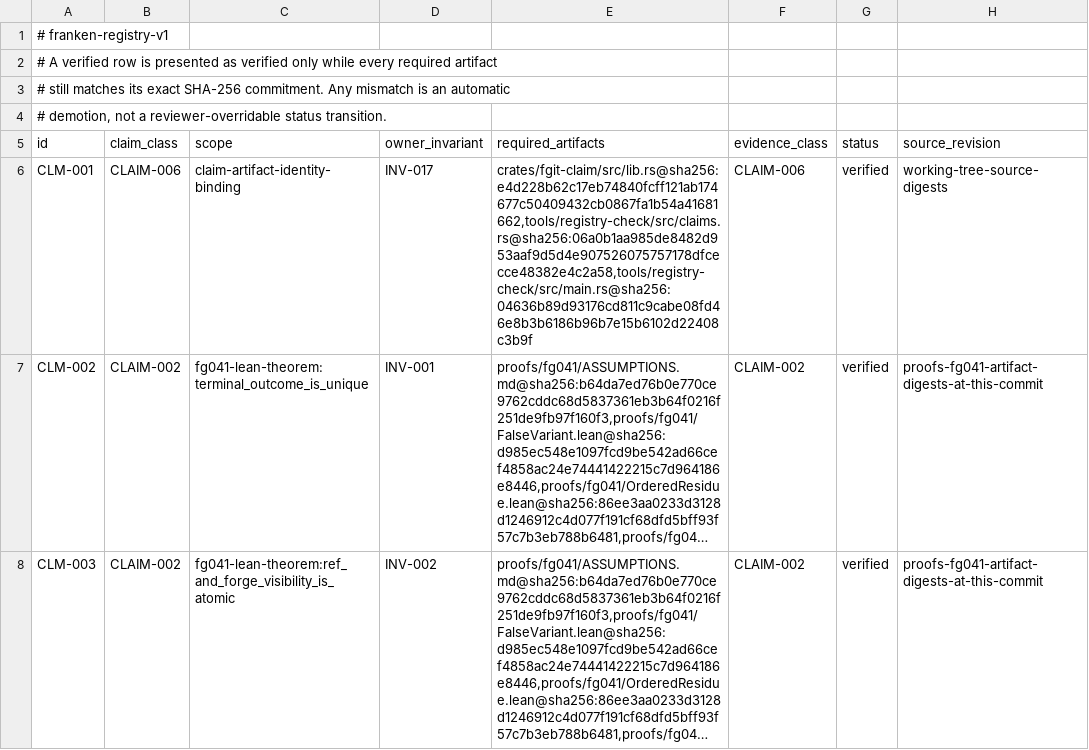
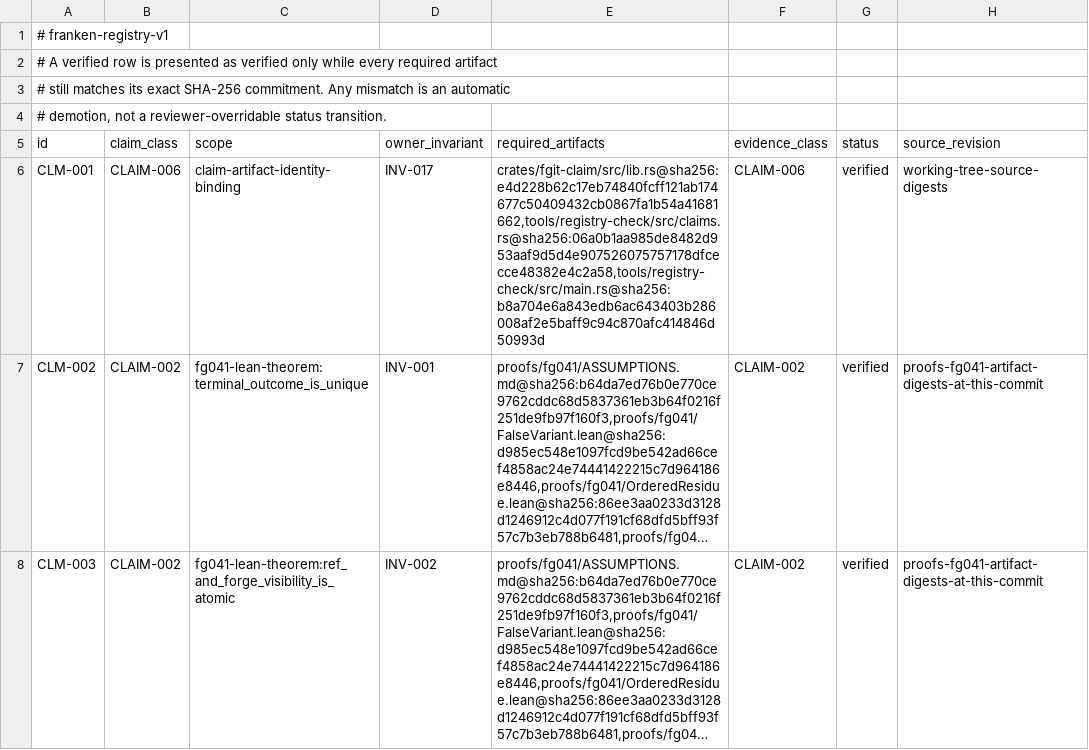
Before and after one commit to Dicklesworthstone/frankengit, a TSV file: registries/claims.tsv, drawn as a sheet; only a part is shown; long unchanged cells end in …; the diff names each change by its address in the sheet, - before the commit and + after, or states it on an @@ line.

Commit message:
feat(security): attack-matrix registry, checker, and e2e lane harness (FG-066a)
- Add registries/attack_matrix.tsv mapping 18 attack rows to all 15 threat controls in SECURITY_THREAT_MODEL.md
- Add check_attack_matrix validator to tools/registry-check ensuring full threat model coverage and no orphaned rows
- Update CLM-001 hash in registries/claims.tsv
- Create scripts/e2e/security_program.sh executing completeness check, orphan-row negative fixtures (ATK-003, ATK-004, ATK-005, ATK-016), and emitting NDJSON per-row verdict bundle
- Register security_program.sh in scripts/e2e/run_all.sh

Refs: frankengit-fg066a-attack-matrix-ob21

```diff
--- a/registries/claims.tsv
+++ b/registries/claims.tsv
-E6 (required_artifacts): crates/fgit-claim/src/lib.rs@sha256:e4d228b62c17eb74840fcff121ab174677c50409432cb0867fa1b54a41681662,tools/registry-check/src/claims.rs@sha256:06a0b1aa985de8482d953aaf9d5d4e907526075757178dfcecce48382e4c2a58,tools/registry-check/src/main.rs@sha256:04636b89d93176cd811c9cabe08fd46e8b3b6186b96b7e15b6102d22408c3b9f
+E6 (required_artifacts): crates/fgit-claim/src/lib.rs@sha256:e4d228b62c17eb74840fcff121ab174677c50409432cb0867fa1b54a41681662,tools/registry-check/src/claims.rs@sha256:06a0b1aa985de8482d953aaf9d5d4e907526075757178dfcecce48382e4c2a58,tools/registry-check/src/main.rs@sha256:b8a704e6a843edb6ac643403b286008af2e5baff9c94c870afc414846d50993d
```
Also changed, not shown: 4 other files.
